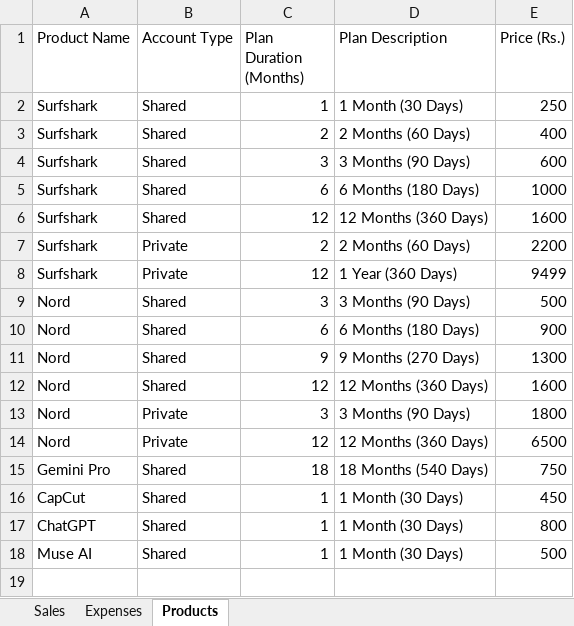
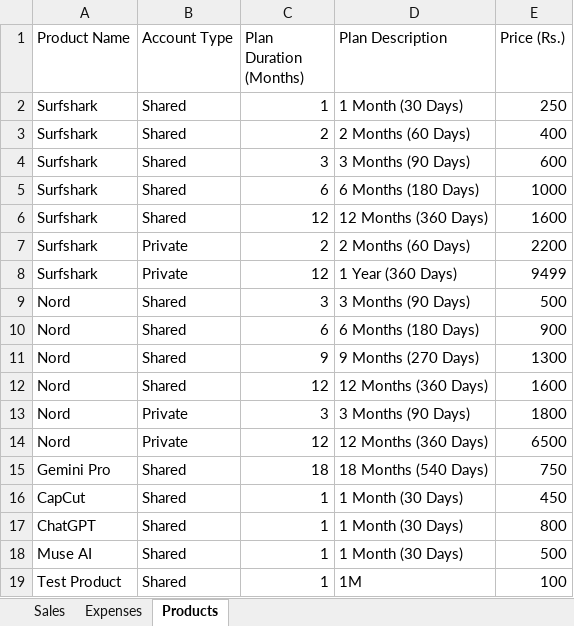
Before and after one commit to zahidhannan311-web/ab-tools-ledger, an Excel workbook: data/AB_Tools_Business_Ledger.xlsx, sheet Products, drawn as a sheet; values as stored, in another font and other column widths than the file's, no borders; the diff names each change by its address in the sheet, - before the commit and + after, or states it on an @@ line.

Commit message:
Auto-save and real-time sync for all settings, product catalog, pricing plans, and PIN changes

```diff
--- a/data/AB_Tools_Business_Ledger.xlsx (sheet Products)
+++ b/data/AB_Tools_Business_Ledger.xlsx (sheet Products)
+row 19: Test Product | Shared | 1 | 1M | 100
```
Also changed, not shown: 4 other files.
